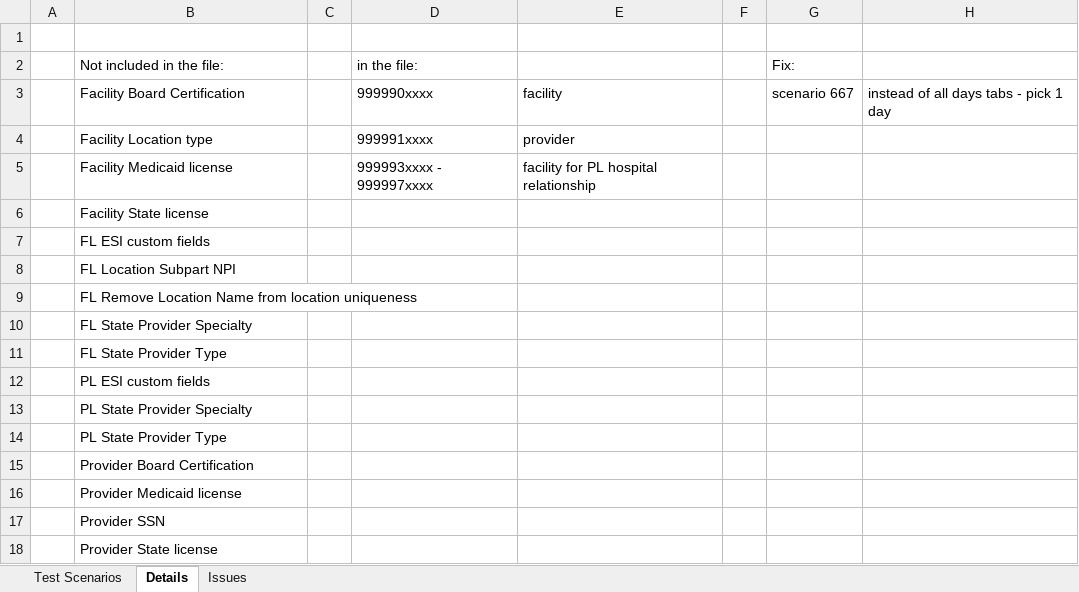
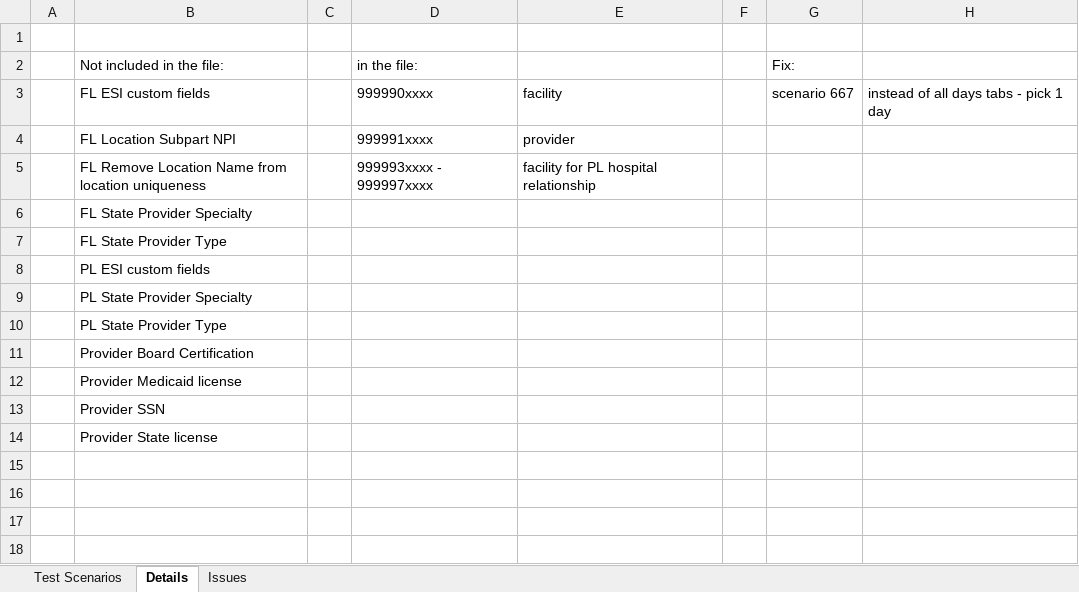
Before and after one commit to dseyfullin/Bulk_Upload_Automation, an Excel workbook: Test scenarios.xlsx, sheet Details, drawn as a sheet; values as stored, in another font and other column widths than the file's, no borders; removed rows and columns are numbered as before the commit, all else as after; the diff names each change by its address in the sheet, - before the commit and + after, or states it on an @@ line.

```diff
--- a/Test scenarios.xlsx (sheet Details)
+++ b/Test scenarios.xlsx (sheet Details)
-B3: Facility Board Certification
+B3: FL ESI custom fields
-row 4:  | Facility Location type |  | 999991xxxx | provider
-row 5:  | Facility Medicaid license |  | 999993xxxx - 999997xxxx | facility for PL hospital relationship
-row 6:  | Facility State license
-row 7:  | FL ESI custom fields
-D4: (empty)
+D4: 999991xxxx
-E4: (empty)
+E4: provider
-D5: (empty)
+D5: 999993xxxx - 999997xxxx
-E5: (empty)
+E5: facility for PL hospital relationship
```
Also changed, not shown: sheet Test Scenarios, sheet Issues.
